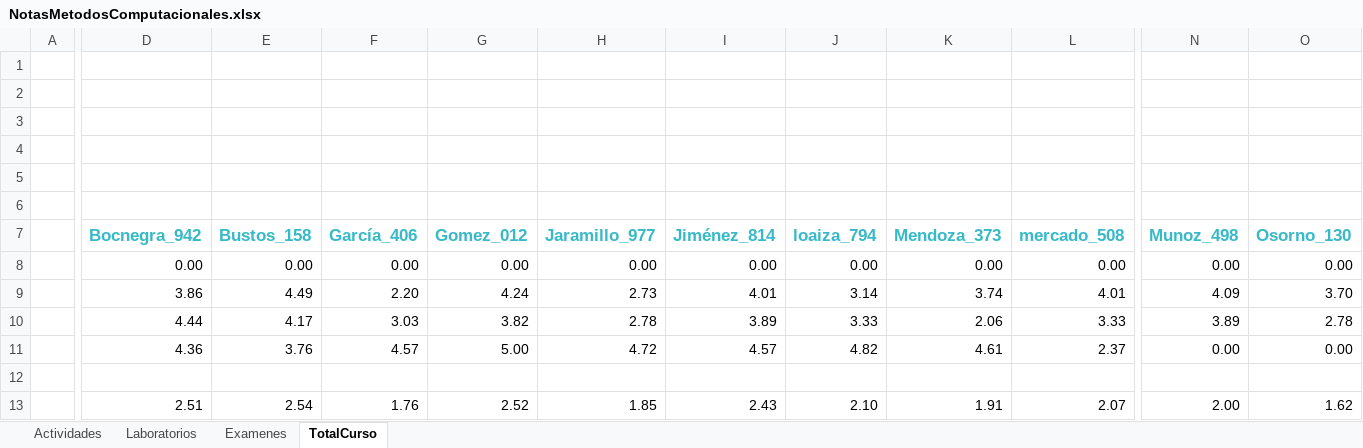
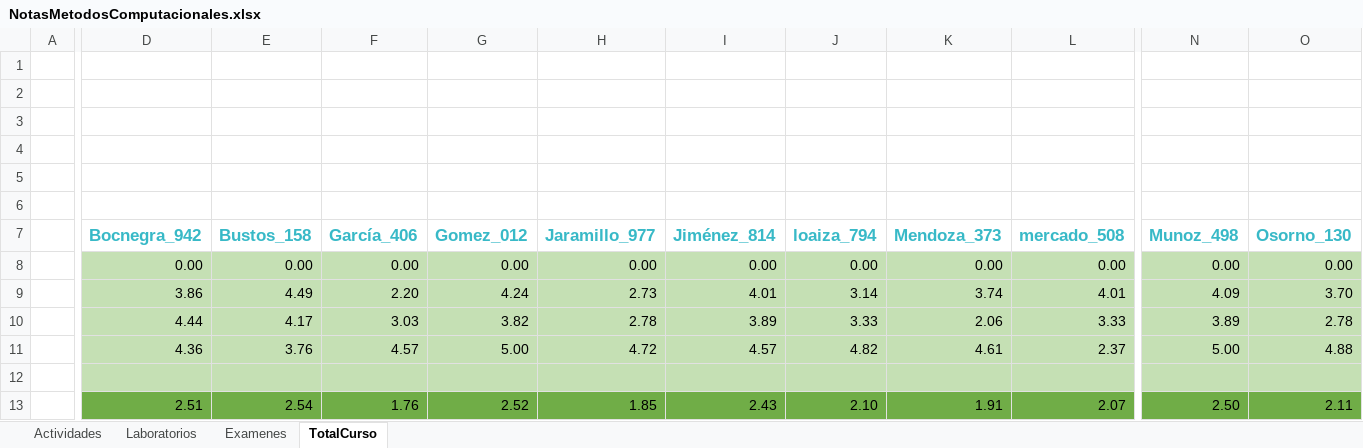
Before and after one commit to hernansalinas/CursoMetodosComputacionales, an Excel workbook: NotasMetodosComputacionales.xlsx, sheet TotalCurso, drawn as a sheet; only a part is shown, gaps mark what is left out; values as stored, in another font and other column widths than the file's, no borders; the diff covers the shown part only; the diff names each change by its address in the sheet, - before the commit and + after, or states it on an @@ line.

```diff
--- a/NotasMetodosComputacionales.xlsx (sheet TotalCurso)
+++ b/NotasMetodosComputacionales.xlsx (sheet TotalCurso)
-D8:O12 fill: none
+D8:O12 fill: #C5E0B4
-N11 (Munoz_498): 0.00
+N11 (Munoz_498): 5.00
-O11 (Osorno_130): 0.00
+O11 (Osorno_130): 4.88
-D13:O13 fill: none
+D13:O13 fill: #70AD47
-N13 (Munoz_498): 2.00
+N13 (Munoz_498): 2.50
-O13 (Osorno_130): 1.62
+O13 (Osorno_130): 2.11
```
Also changed, not shown: cell formats elsewhere in this sheet, sheet Examenes, sheet Laboratorios, sheet Actividades.
